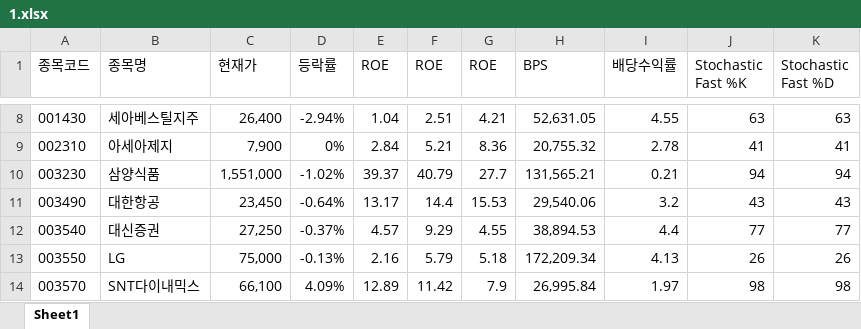
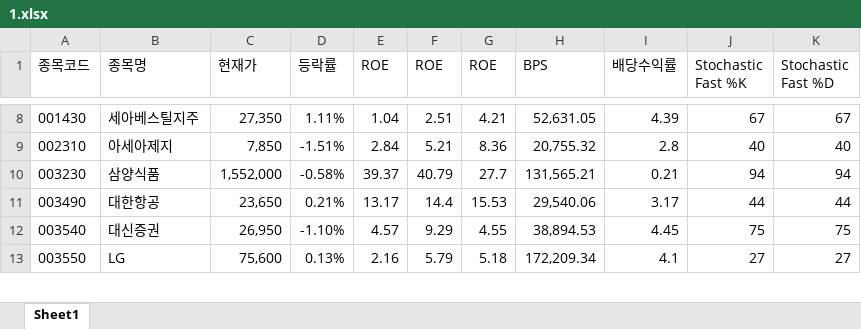
Before and after one commit to ez4happy/DividendGrowth, an Excel workbook: 1.xlsx, sheet Sheet1, drawn as a sheet; only a part is shown, gaps mark what is left out; values as stored, in another font and other column widths than the file's, no borders; the diff covers the shown part only; the diff names each change by its address in the sheet, - before the commit and + after, or states it on an @@ line.

```diff
--- a/1.xlsx (sheet Sheet1)
+++ b/1.xlsx (sheet Sheet1)
-C8 (현재가): 26,400
+C8 (현재가): 27,350
-D8 (등락률): -2.94%
+D8 (등락률): 1.11%
-I8 (배당수익률): 4.55
+I8 (배당수익률): 4.39
-J8 (Stochastic Fast %K): 63
+J8 (Stochastic Fast %K): 67
-K8 (Stochastic Fast %D): 63
+K8 (Stochastic Fast %D): 67
-C9 (현재가): 7,900
+C9 (현재가): 7,850
-D9 (등락률): 0%
+D9 (등락률): -1.51%
-I9 (배당수익률): 2.78
+I9 (배당수익률): 2.8
-J9 (Stochastic Fast %K): 41
+J9 (Stochastic Fast %K): 40
-K9 (Stochastic Fast %D): 41
+K9 (Stochastic Fast %D): 40
-C10 (현재가): 1,551,000
+C10 (현재가): 1,552,000
-D10 (등락률): -1.02%
+D10 (등락률): -0.58%
-C11 (현재가): 23,450
+C11 (현재가): 23,650
-D11 (등락률): -0.64%
+D11 (등락률): 0.21%
-I11 (배당수익률): 3.2
+I11 (배당수익률): 3.17
-J11 (Stochastic Fast %K): 43
+J11 (Stochastic Fast %K): 44
-K11 (Stochastic Fast %D): 43
+K11 (Stochastic Fast %D): 44
-C12 (현재가): 27,250
+C12 (현재가): 26,950
-D12 (등락률): -0.37%
+D12 (등락률): -1.10%
-I12 (배당수익률): 4.4
+I12 (배당수익률): 4.45
-J12 (Stochastic Fast %K): 77
+J12 (Stochastic Fast %K): 75
-K12 (Stochastic Fast %D): 77
+K12 (Stochastic Fast %D): 75
-C13 (현재가): 75,000
+C13 (현재가): 75,600
-D13 (등락률): -0.13%
+D13 (등락률): 0.13%
-I13 (배당수익률): 4.13
+I13 (배당수익률): 4.1
-J13 (Stochastic Fast %K): 26
+J13 (Stochastic Fast %K): 27
-K13 (Stochastic Fast %D): 26
+K13 (Stochastic Fast %D): 27
-row 14: 003570 | SNT다이내믹스 | 66,100 | 4.09% | 12.89 | 11.42 | 7.9 | 26,995.84 | 1.97 | 98 | 98
```
Also changed, not shown: 270 edited cells elsewhere in this sheet.
